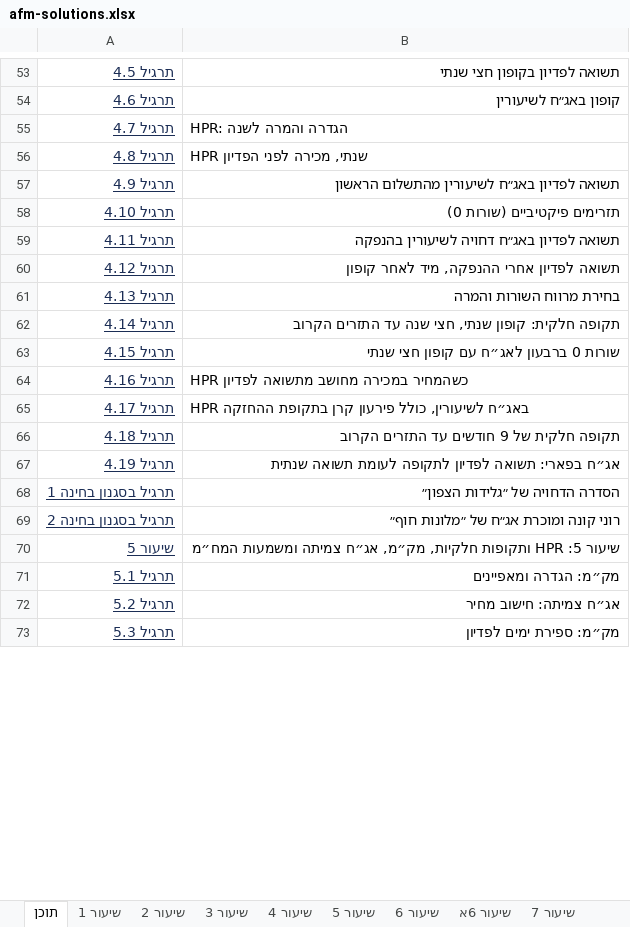
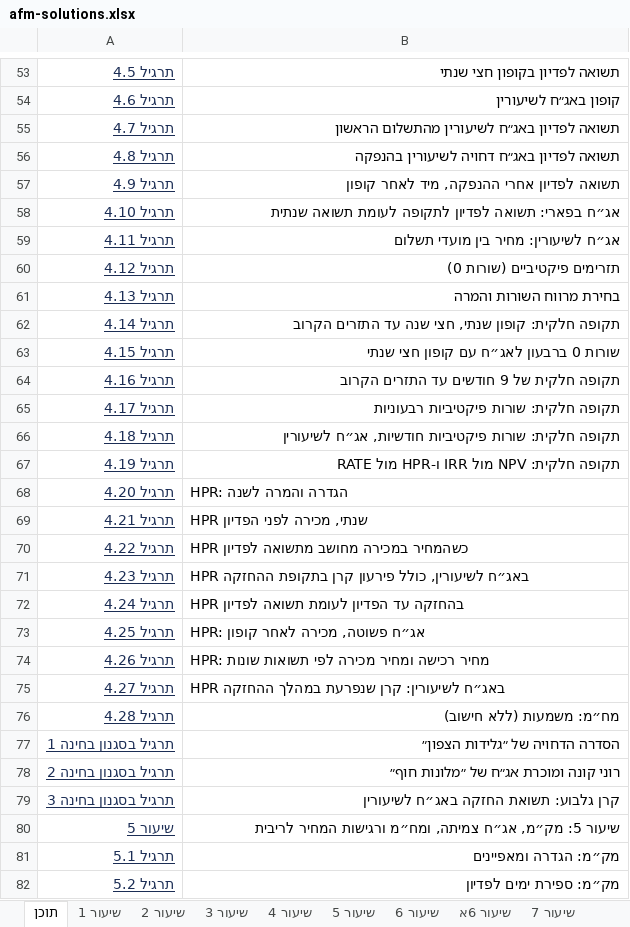
Before and after one commit to shaytsaban/advanced-finance-for-accountants, an Excel workbook: materials/afm-solutions.xlsx, sheet תוכן, drawn as a sheet; only a part is shown, gaps mark what is left out; values as stored, in another font and other column widths than the file's, no borders; removed rows and columns are numbered as before the commit, all else as after; the diff covers the shown part only; the diff names each change by its address in the sheet, - before the commit and + after, or states it on an @@ line.

```diff
--- a/materials/afm-solutions.xlsx (sheet תוכן)
+++ b/materials/afm-solutions.xlsx (sheet תוכן)
-row 55: תרגיל 4.7 | HPR: הגדרה והמרה לשנה
-row 56: תרגיל 4.8 | HPR שנתי, מכירה לפני הפדיון
-A55: תרגיל 4.9
+A55: תרגיל 4.7
-row 58: תרגיל 4.10 | תזרימים פיקטיביים (שורות 0)
-A56: תרגיל 4.11
+A56: תרגיל 4.8
-A57: תרגיל 4.12
+A57: תרגיל 4.9
+row 58: תרגיל 4.10 | אג״ח בפארי: תשואה לפדיון לתקופה לעומת תשואה שנתית
+row 59: תרגיל 4.11 | אג״ח לשיעורין: מחיר בין מועדי תשלום
+row 60: תרגיל 4.12 | תזרימים פיקטיביים (שורות 0)
+row 64: תרגיל 4.16 | תקופה חלקית של 9 חודשים עד התזרים הקרוב
+row 65: תרגיל 4.17 | תקופה חלקית: שורות פיקטיביות רבעוניות
+row 66: תרגיל 4.18 | תקופה חלקית: שורות פיקטיביות חודשיות, אג״ח לשיעורין
+row 67: תרגיל 4.19 | תקופה חלקית: NPV מול IRR ו-HPR מול RATE
+row 68: תרגיל 4.20 | HPR: הגדרה והמרה לשנה
+row 69: תרגיל 4.21 | HPR שנתי, מכירה לפני הפדיון
-A70: תרגיל 4.16
+A70: תרגיל 4.22
-A71: תרגיל 4.17
+A71: תרגיל 4.23
-row 66: תרגיל 4.18 | תקופה חלקית של 9 חודשים עד התזרים הקרוב
-row 67: תרגיל 4.19 | אג״ח בפארי: תשואה לפדיון לתקופה לעומת תשואה שנתית
+row 72: תרגיל 4.24 | HPR בהחזקה עד הפדיון לעומת תשואה לפדיון
+row 73: תרגיל 4.25 | HPR: אג״ח פשוטה, מכירה לאחר קופון
+row 74: תרגיל 4.26 | HPR: מחיר רכישה ומחיר מכירה לפי תשואות שונות
+row 75: תרגיל 4.27 | HPR באג״ח לשיעורין: קרן שנפרעת במהלך ההחזקה
+row 76: תרגיל 4.28 | מח״מ: משמעות (ללא חישוב)
+row 79: תרגיל בסגנון בחינה 3 | קרן גלבוע: תשואת החזקה באג״ח לשיעורין
-B80: שיעור 5: HPR ותקופות חלקיות, מק״מ, אג״ח צמיתה ומשמעות המח״מ
+B80: שיעור 5: מק״מ, אג״ח צמיתה, ומח״מ ורגישות המחיר לריבית
-row 72: תרגיל 5.2 | אג״ח צמיתה: חישוב מחיר
-A82: תרגיל 5.3
+A82: תרגיל 5.2
```
Also changed, not shown: 2 added rows, 11 removed rows and 6 edited cells elsewhere in this sheet, sheet שיעור 5, sheet שיעור 4, formulas that keep their value, lectures/lecture-1/solutions-1.xlsx, lectures/lecture-2/solutions-2.xlsx, 26 other files.
